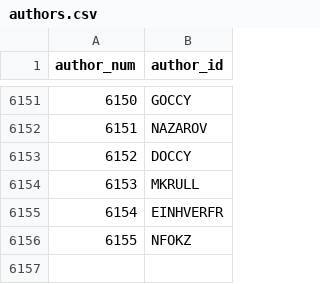
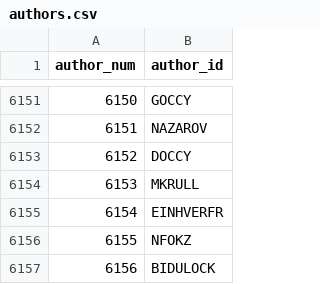
Before and after one commit to madsen/cpan-once-a-week-data, a CSV file: authors.csv, drawn as a sheet; only a part is shown, gaps mark what is left out; the diff names each change by its address in the sheet, - before the commit and + after, or states it on an @@ line.

Commit message:
Commit release data up to 2013-May-27 00:10:17

```diff
--- a/authors.csv
+++ b/authors.csv
+row 6157: 6156 | BIDULOCK
```
